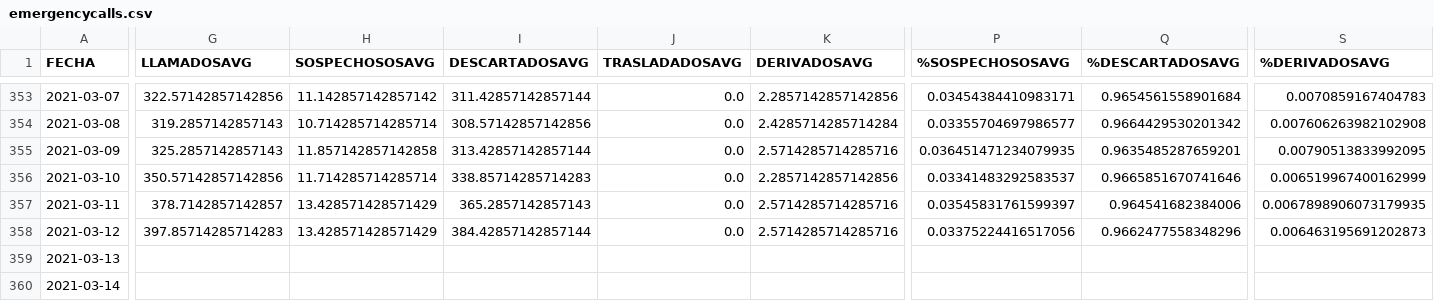
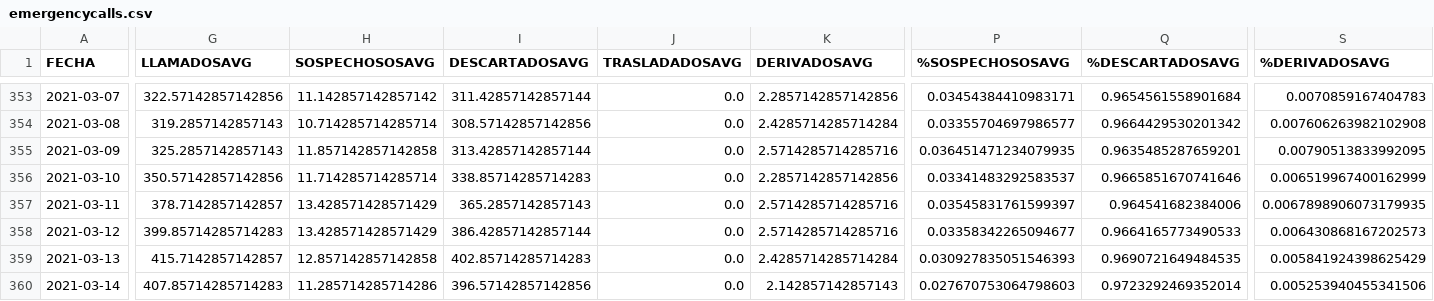
Before and after one commit to rvalla/COVID-19-CABA, a CSV file: processed/emergencycalls.csv, drawn as a sheet; only a part is shown, gaps mark what is left out; the diff covers the shown part only; the diff names each change by its address in the sheet, - before the commit and + after, or states it on an @@ line.

Commit message:
Updating emergency calls state...

```diff
--- a/processed/emergencycalls.csv
+++ b/processed/emergencycalls.csv
-G358 (LLAMADOSAVG): 397.85714285714283
+G358 (LLAMADOSAVG): 399.85714285714283
-I358 (DESCARTADOSAVG): 384.42857142857144
+I358 (DESCARTADOSAVG): 386.42857142857144
-P358 (%SOSPECHOSOSAVG): 0.03375224416517056
+P358 (%SOSPECHOSOSAVG): 0.03358342265094677
-Q358 (%DESCARTADOSAVG): 0.9662477558348296
+Q358 (%DESCARTADOSAVG): 0.9664165773490533
-S358 (%DERIVADOSAVG): 0.006463195691202873
+S358 (%DERIVADOSAVG): 0.006430868167202573
-G359 (LLAMADOSAVG): (empty)
+G359 (LLAMADOSAVG): 415.7142857142857
-H359 (SOSPECHOSOSAVG): (empty)
+H359 (SOSPECHOSOSAVG): 12.857142857142858
-I359 (DESCARTADOSAVG): (empty)
+I359 (DESCARTADOSAVG): 402.85714285714283
-J359:J360 (TRASLADADOSAVG): (empty)
+J359:J360 (TRASLADADOSAVG): 0.0
-K359 (DERIVADOSAVG): (empty)
+K359 (DERIVADOSAVG): 2.4285714285714284
-P359 (%SOSPECHOSOSAVG): (empty)
+P359 (%SOSPECHOSOSAVG): 0.030927835051546393
-Q359 (%DESCARTADOSAVG): (empty)
+Q359 (%DESCARTADOSAVG): 0.9690721649484535
-S359 (%DERIVADOSAVG): (empty)
+S359 (%DERIVADOSAVG): 0.005841924398625429
-G360 (LLAMADOSAVG): (empty)
+G360 (LLAMADOSAVG): 407.85714285714283
-H360 (SOSPECHOSOSAVG): (empty)
+H360 (SOSPECHOSOSAVG): 11.285714285714286
-I360 (DESCARTADOSAVG): (empty)
+I360 (DESCARTADOSAVG): 396.57142857142856
-K360 (DERIVADOSAVG): (empty)
+K360 (DERIVADOSAVG): 2.142857142857143
-P360 (%SOSPECHOSOSAVG): (empty)
+P360 (%SOSPECHOSOSAVG): 0.027670753064798603
-Q360 (%DESCARTADOSAVG): (empty)
+Q360 (%DESCARTADOSAVG): 0.9723292469352014
-S360 (%DERIVADOSAVG): (empty)
+S360 (%DERIVADOSAVG): 0.005253940455341506
```
Also changed, not shown: 5 added rows and 16 edited cells elsewhere in this file, datasets/llamados_107_covid.csv, 6 other files.
